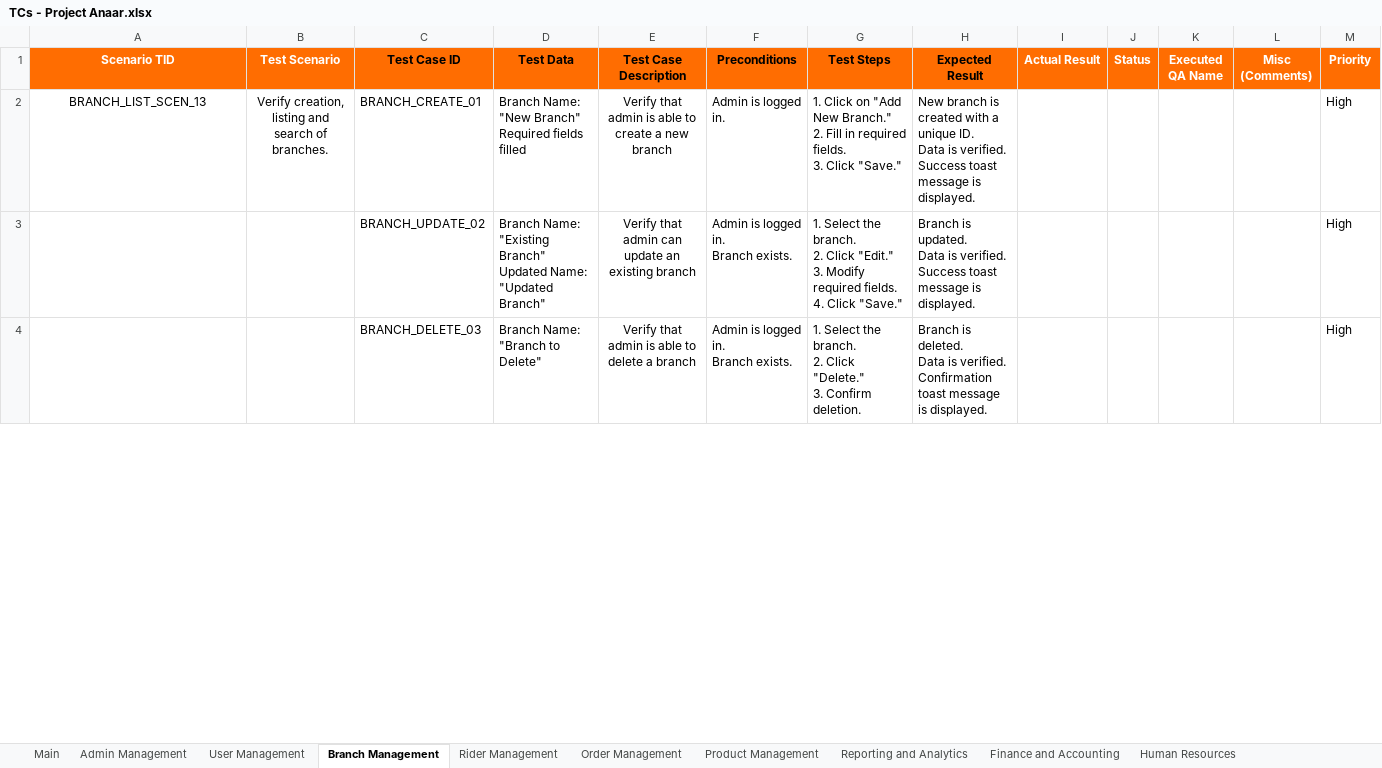
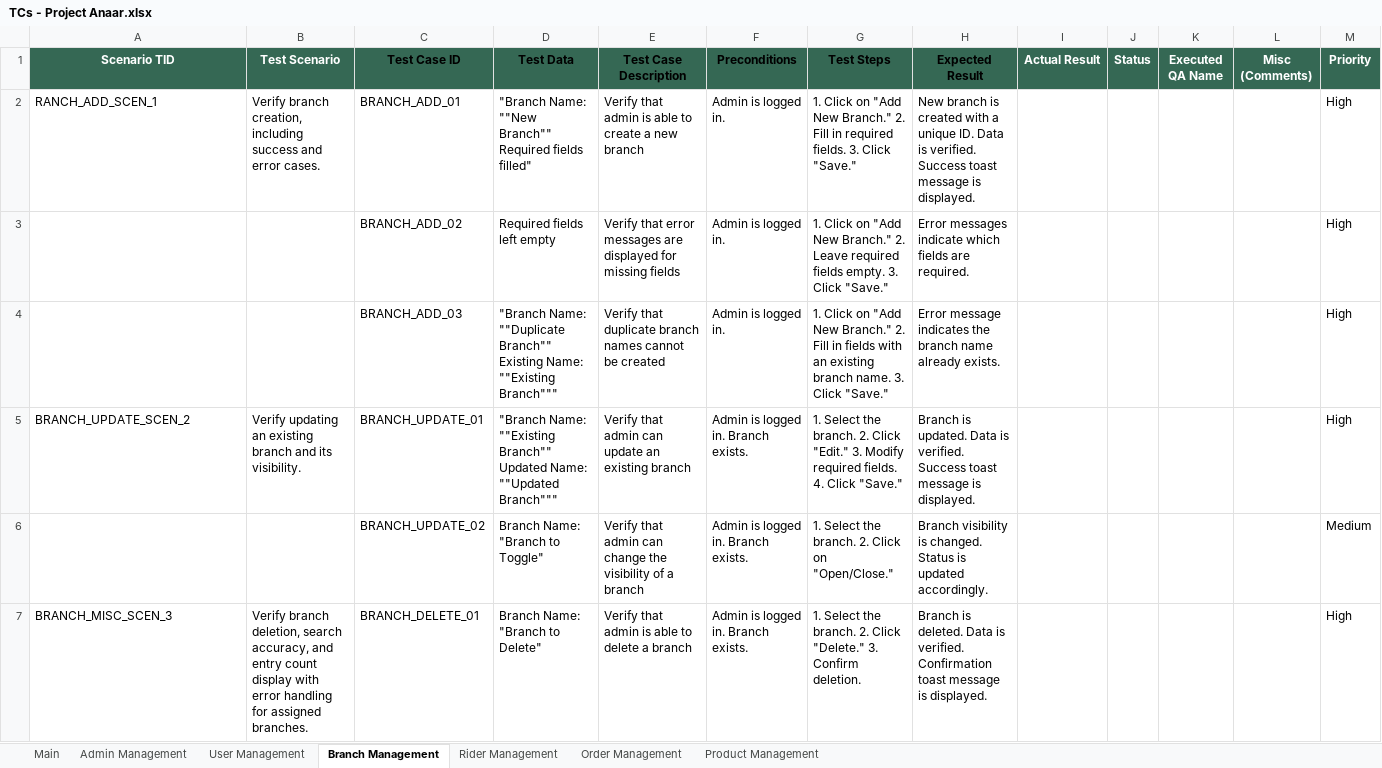
Before and after one commit to Tayyab0101/Manual-Testing-Projects, an Excel workbook: RMS Project/TCs - Project Anaar.xlsx, sheet Branch Management, drawn as a sheet; only a part is shown; values as stored, in another font and other column widths than the file's, no borders; charts and pictures and table styles not drawn; addresses are those after the commit; rows hold the shown columns only; ↵ is a line break in a cell; the diff covers the shown part only; the diff names each change by its address in the sheet, - before the commit and + after, or states it on an @@ line.

```diff
--- a/RMS Project/TCs - Project Anaar.xlsx (sheet Branch Management)
+++ b/RMS Project/TCs - Project Anaar.xlsx (sheet Branch Management)
-sheet tab: Reporting and Analytics
-sheet tab: Finance and Accounting
-sheet tab: Human Resources
-A1:M1 fill: #FF6D01
+A1:M1 fill: #356854
-A2 (Scenario TID): BRANCH_LIST_SCEN_13
+A2 (Scenario TID): RANCH_ADD_SCEN_1
-A2:B2 alignment: center
+A2:B2 alignment: left
-B2 (Test Scenario): Verify creation, listing and search of branches.
+B2 (Test Scenario): Verify branch creation, including success and error cases.
-C2 (Test Case ID): BRANCH_CREATE_01
+C2 (Test Case ID): BRANCH_ADD_01
-D2 (Test Data): Branch Name: "New Branch" ↵ Required fields filled
+D2 (Test Data): "Branch Name: ""New Branch"" Required fields filled"
-E2 alignment: center
+E2 alignment: left
-G2 (Test Steps): …Click "Save."
+G2 (Test Steps): …Click "Save."
-H2 (Expected Result): …is displayed.
+H2 (Expected Result): …is displayed.
+row 3:  |  | BRANCH_ADD_02 | Required fields left empty | Verify that error messages are displayed for missing fields | Admin is logged in. | 1. Click on "Add New Branch." 2. Leave required fields empty. 3. Click "Save." | Error messages indicate which fields are required. |  |  |  |  | High
+row 4:  |  | BRANCH_ADD_03 | "Branch Name: ""Duplicate Branch"" Existing Name: ""Existing Branch""" | Verify that duplicate branch names cannot be created | Admin is logged in. | 1. Click on "Add New Branch." 2. Fill in fields with an existing branch name. 3. Click "Save." | Error message indicates the branch name already exists. |  |  |  |  | High
+row 5: BRANCH_UPDATE_SCEN_2 | Verify updating an existing branch and its visibility. | BRANCH_UPDATE_01 | "Branch Name: ""Existing Branch"" Updated Name: ""Updated Branch""" | Verify that admin can update an existing branch | Admin is logged in. Branch exists. | 1. Select the branch. 2. Click "Edit." 3. Modify required fields. 4. Click "Save." | Branch is updated. Data is verified. Success toast message is displayed. |  |  |  |  | High
-D6 (Test Data): Branch Name: "Existing Branch" ↵ Updated Name: "Updated Branch"
+D6 (Test Data): Branch Name: "Branch to Toggle"
-E6 (Test Case Description): …admin can update an existing branch
+E6 (Test Case Description): …admin can change the visibility of a branch
-E6:E7 alignment: center
+E6:E7 alignment: left
-F6:F7 (Preconditions): Admin is logged in. ↵ Branch exists.
+F6:F7 (Preconditions): Admin is logged in. Branch exists.
-G6 (Test Steps): …2. Click "Edit." ↵ 3. Modify required fields. ↵ 4. Click "Save."
+G6 (Test Steps): …2. Click on "Open/Close."
-H6 (Expected Result): Branch is updated. ↵ Data is verified. ↵ Success toast message is displayed.
+H6 (Expected Result): Branch visibility is changed. Status is updated accordingly.
-M6 (Priority): High
+M6 (Priority): Medium
-A7 (Scenario TID): (empty)
+A7 (Scenario TID): BRANCH_MISC_SCEN_3
-B7 (Test Scenario): (empty)
+B7 (Test Scenario): Verify branch deletion, search accuracy, and entry count display with error handling for assigned branches.
-C7 (Test Case ID): BRANCH_DELETE_03
+C7 (Test Case ID): BRANCH_DELETE_01
-G7 (Test Steps): …Confirm deletion.
+G7 (Test Steps): …Confirm deletion.
-H7 (Expected Result): …is displayed.
+H7 (Expected Result): …is displayed.
```
Also changed, not shown: 3 removed rows, 6 edited cells and cell formats elsewhere in this sheet, sheet Rider Management, sheet Order Management, sheet Main, sheet Admin Management, charts or pictures.
